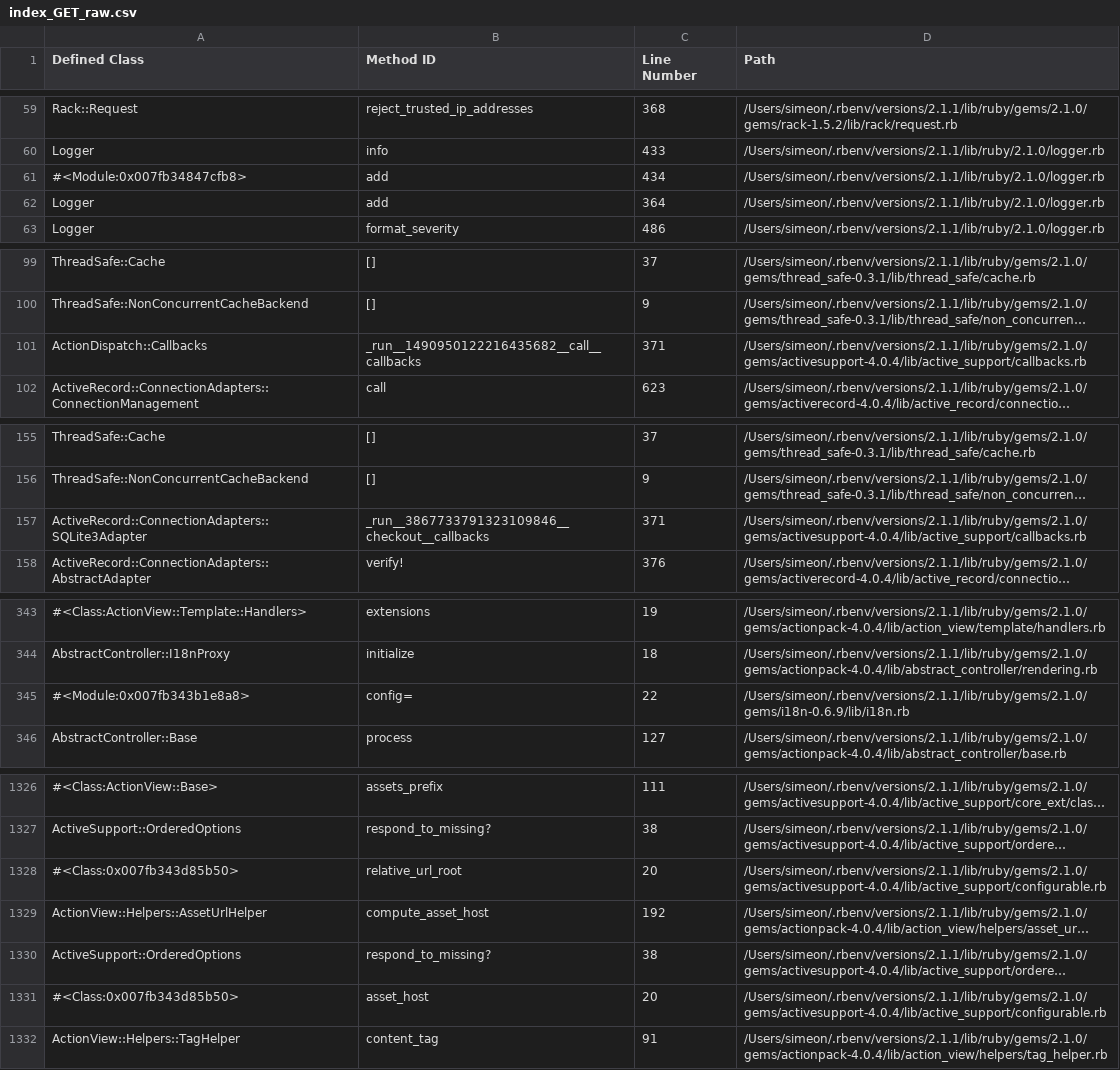
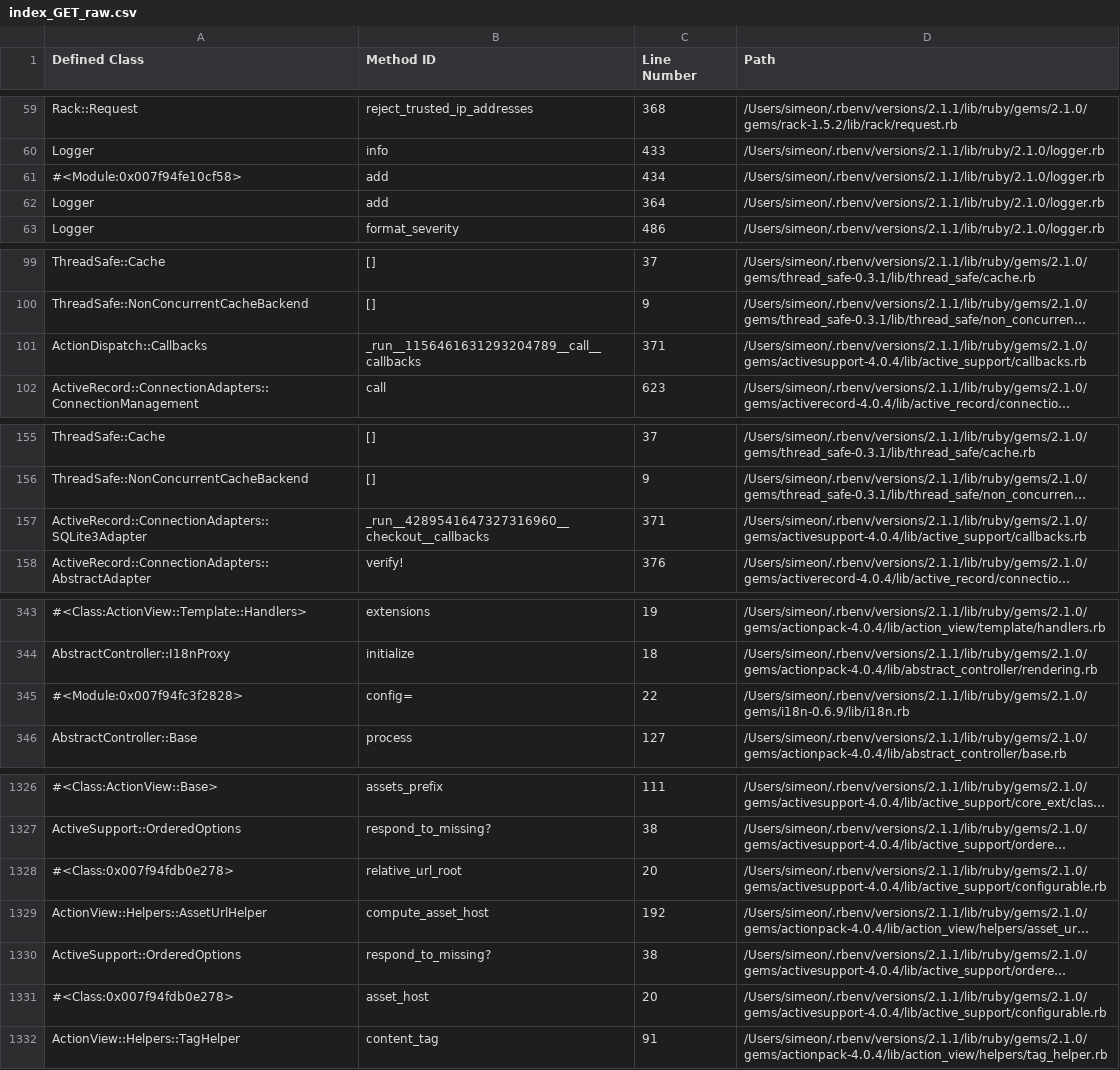
Before and after one commit to simeonwillbanks/rails-request-2-docs, a CSV file: traces/index_GET_raw.csv, drawn as a sheet; only a part is shown, gaps mark what is left out; long unchanged cells end in …; the diff covers the shown part only; the diff names each change by its address in the sheet, - before the commit and + after, or states it on an @@ line.

```diff
--- a/traces/index_GET_raw.csv
+++ b/traces/index_GET_raw.csv
-A61 (Defined Class): #<Module:0x007fb34847cfb8>
+A61 (Defined Class): #<Module:0x007f94fe10cf58>
-B101 (Method ID): _run__1490950122216435682__call__callbacks
+B101 (Method ID): _run__1156461631293204789__call__callbacks
-B157 (Method ID): _run__3867733791323109846__checkout__callbacks
+B157 (Method ID): _run__4289541647327316960__checkout__callbacks
-A345 (Defined Class): #<Module:0x007fb343b1e8a8>
+A345 (Defined Class): #<Module:0x007f94fc3f2828>
-A1328 (Defined Class): #<Class:0x007fb343d85b50>
+A1328 (Defined Class): #<Class:0x007f94fdb0e278>
-A1331 (Defined Class): #<Class:0x007fb343d85b50>
+A1331 (Defined Class): #<Class:0x007f94fdb0e278>
```
Also changed, not shown: 34 edited cells elsewhere in this file, traces/posts_GET_raw.csv, traces/posts_POST_raw.csv, 51 other files.
